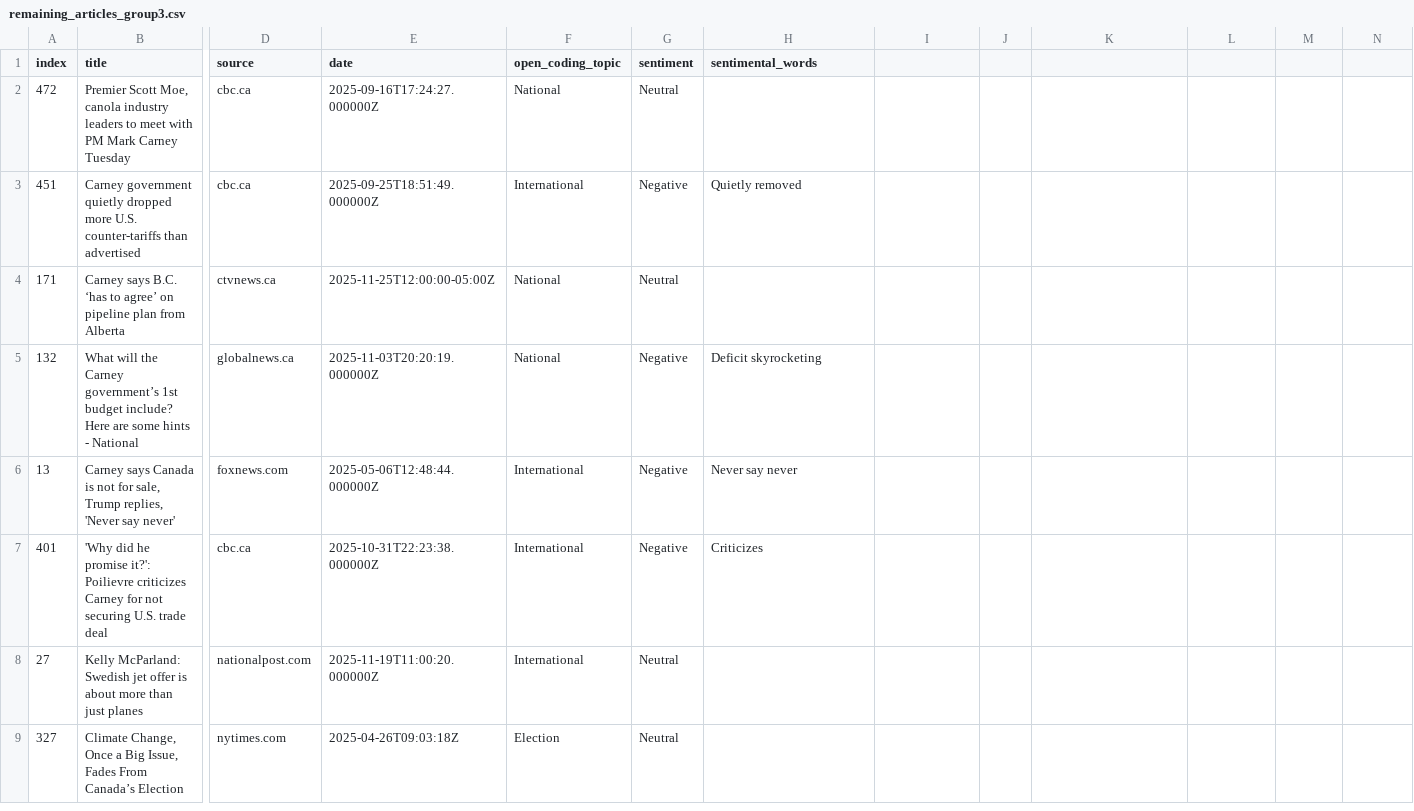
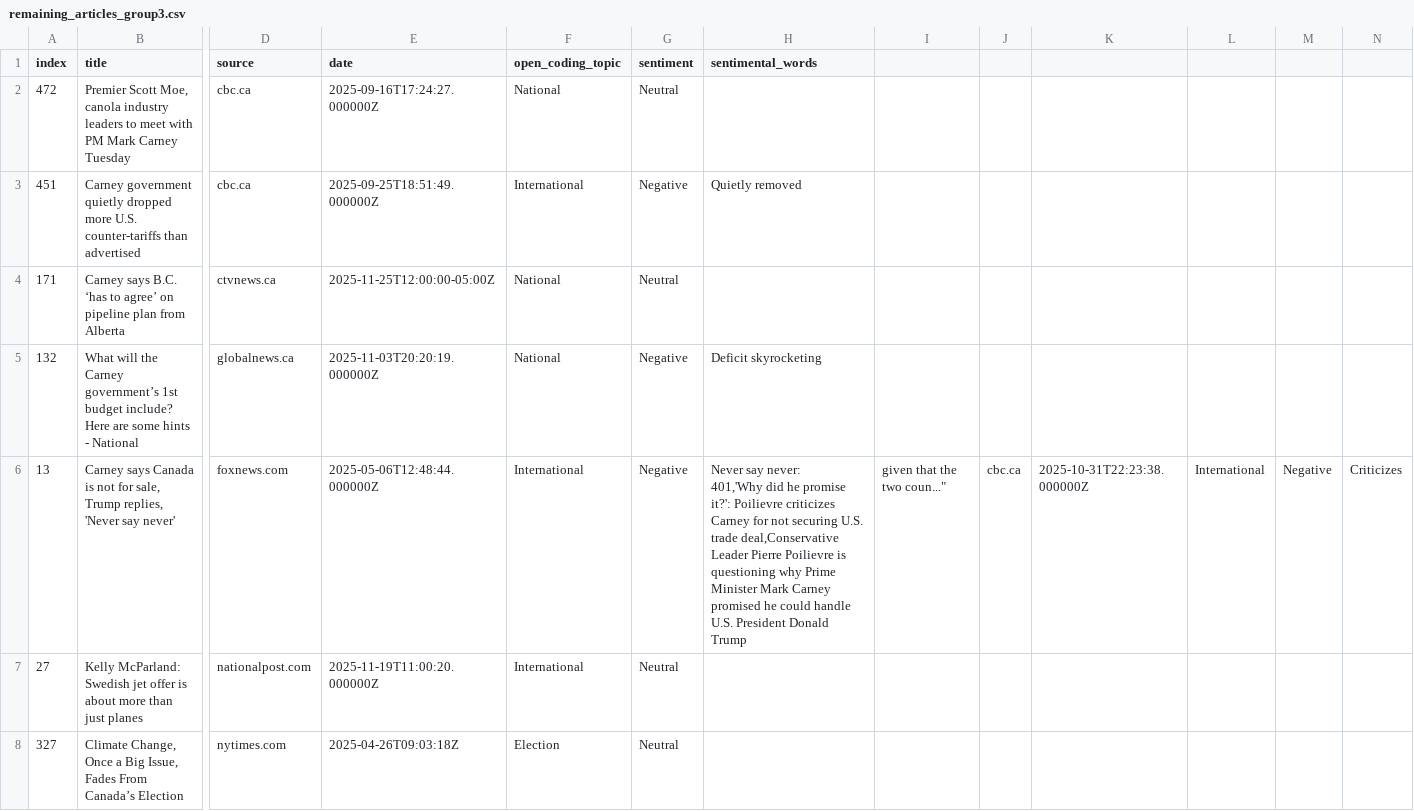
Before and after one commit to allisonmeikle/comp-370-final-project, a CSV file: data/articles/remaining_articles_group3.csv, drawn as a sheet; only a part is shown, gaps mark what is left out; rows hold the shown columns only; ↵ is a line break in a cell; the diff names each change by its address in the sheet, - before the commit and + after, or states it on an @@ line.

Commit message:
fixed annotation sentiment_words

```diff
--- a/data/articles/remaining_articles_group3.csv
+++ b/data/articles/remaining_articles_group3.csv
-H6 (sentimental_words): Never say never
+H6 (sentimental_words): Never say never: ↵ 401,'Why did he promise it?': Poilievre criticizes Carney for not securing U.S. trade deal,Conservative Leader Pierre Poilievre is questioning why Prime Minister Mark Carney promised he could handle U.S. President Donald Trump
-I6: (empty)
+I6: given that the two coun..."
-J6: (empty)
+J6: cbc.ca
-K6: (empty)
+K6: 2025-10-31T22:23:38.000000Z
-L6: (empty)
+L6: International
-M6: (empty)
+M6: Negative
-N6: (empty)
+N6: Criticizes
-row 7: 401 | 'Why did he promise it?': Poilievre criticizes Carney for not securing U.S. trade deal | cbc.ca | 2025-10-31T22:23:38.000000Z | International | Negative | Criticizes
```
